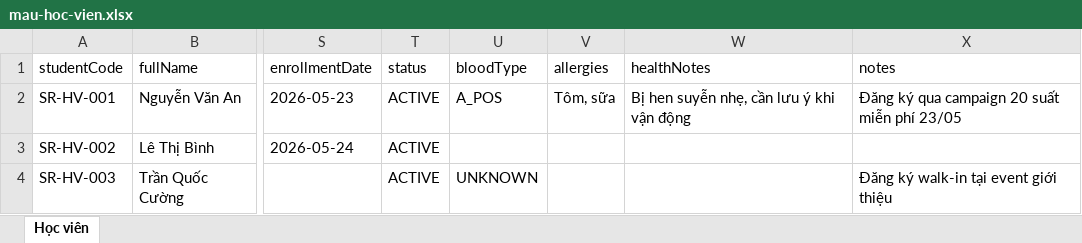
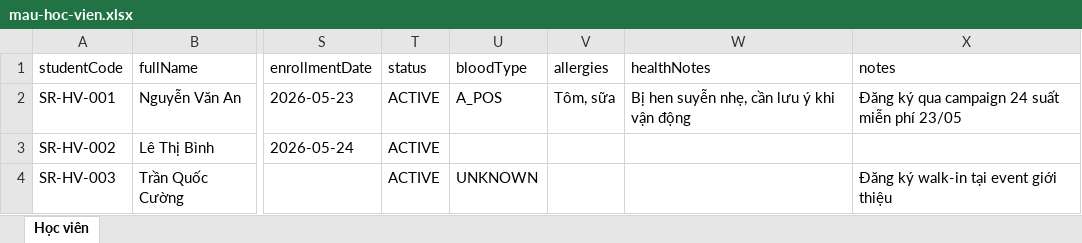
Before and after one commit to hptkk29/satarobo-vn, an Excel workbook: public/templates/mau-hoc-vien.xlsx, sheet Học viên, drawn as a sheet; only a part is shown, gaps mark what is left out; values as stored, in another font and other column widths than the file's, no borders; the diff names each change by its address in the sheet, - before the commit and + after, or states it on an @@ line.

```diff
--- a/public/templates/mau-hoc-vien.xlsx (sheet Học viên)
+++ b/public/templates/mau-hoc-vien.xlsx (sheet Học viên)
-X2 (notes): Đăng ký qua campaign 20 suất miễn phí 23/05
+X2 (notes): Đăng ký qua campaign 24 suất miễn phí 23/05
```
Also changed, not shown: public/templates/mau-lop-hoc.xlsx, 17 other files.
